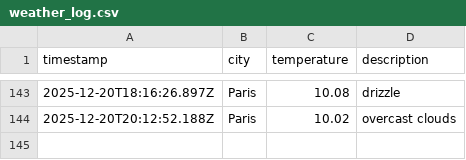
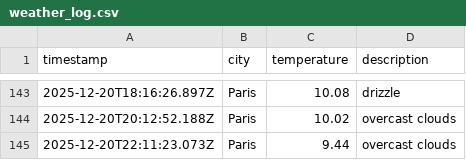
Before and after one commit to LeanneCodes/weather-ops, a CSV file: data/weather_log.csv, drawn as a sheet; only a part is shown, gaps mark what is left out; the diff names each change by its address in the sheet, - before the commit and + after, or states it on an @@ line.

```diff
--- a/data/weather_log.csv
+++ b/data/weather_log.csv
+row 145: 2025-12-20T22:11:23.073Z | Paris | 9.44 | overcast clouds
```
Also changed, not shown: 1 other file.
